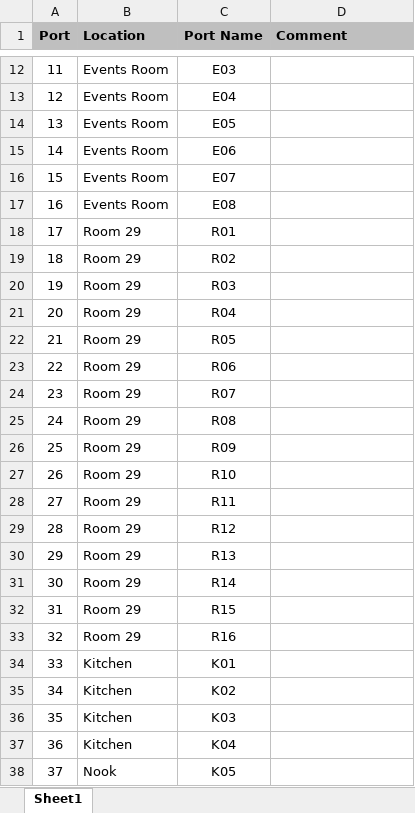
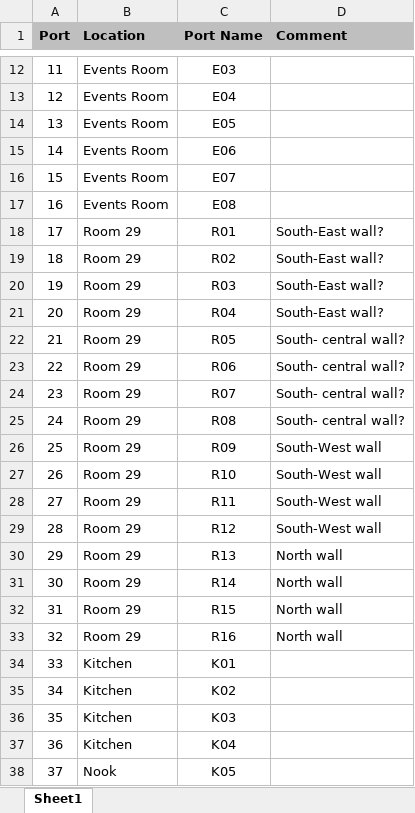
Before and after one commit to DoESLiverpool/somewhere-safe, an Excel workbook: Network/LAN Wiring 16MAY2018.xlsx, sheet Sheet1, drawn as a sheet; only a part is shown, gaps mark what is left out; values as stored, in another font and other column widths than the file's, no borders; the diff names each change by its address in the sheet, - before the commit and + after, or states it on an @@ line.

Commit message:
Add some comments to help differentiate different sockets in Room29

```diff
--- a/Network/LAN Wiring 16MAY2018.xlsx (sheet Sheet1)
+++ b/Network/LAN Wiring 16MAY2018.xlsx (sheet Sheet1)
-D18:D21 (Comment): (empty)
+D18:D21 (Comment): South-East wall?
-D22:D25 (Comment): (empty)
+D22:D25 (Comment): South- central wall?
-D26:D29 (Comment): (empty)
+D26:D29 (Comment): South-West wall
-D30:D33 (Comment): (empty)
+D30:D33 (Comment): North wall
```
